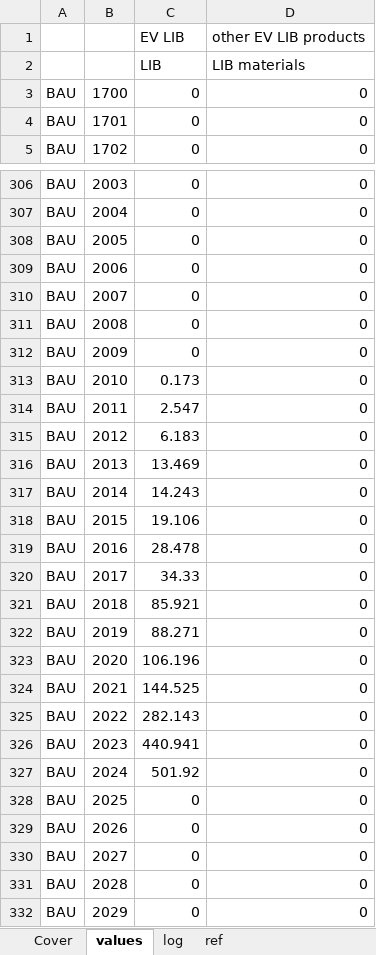
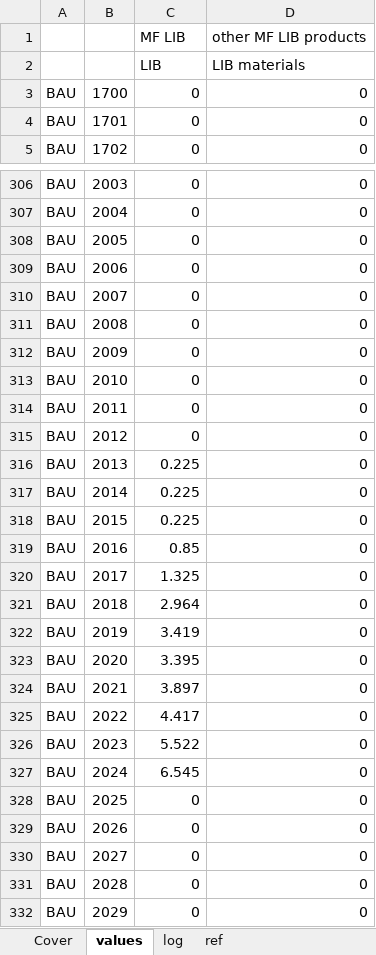
Before and after one commit to jvendries/ODYM, an Excel workbook: docs/Files/Mid-format_model/ODYM_T6_MFConsumption_V1.0.xlsx, sheet values, drawn as a sheet; only a part is shown, gaps mark what is left out; values as stored, in another font and other column widths than the file's, no borders; removed rows and columns are numbered as before the commit, all else as after; the diff names each change by its address in the sheet, - before the commit and + after, or states it on an @@ line.

Commit message:
Mid-format Results
uploading mid-format results and parameter updates

```diff
--- a/docs/Files/Mid-format_model/ODYM_T6_MFConsumption_V1.0.xlsx (sheet values)
+++ b/docs/Files/Mid-format_model/ODYM_T6_MFConsumption_V1.0.xlsx (sheet values)
-row 1:  |  | EV LIB | other EV LIB products
+row 1:  |  | MF LIB | other MF LIB products
-C313: 0.173
+C313: 0
-C314: 2.547
+C314: 0
-C315: 6.183
+C315: 0
-C316: 13.469
+C316: 0.225
-C317: 14.243
+C317: 0.225
-C318: 19.106
+C318: 0.225
-C319: 28.478
+C319: 0.85
-C320: 34.33
+C320: 1.325
-C321: 85.921
+C321: 2.964
-C322: 88.271
+C322: 3.419
-C323: 106.196
+C323: 3.395
-C324: 144.525
+C324: 3.897
-C325: 282.143
+C325: 4.417
-C326: 440.941
+C326: 5.522
-C327: 501.92
+C327: 6.545
```
Also changed, not shown: docs/Files/Mid-format_model/ODYM_Config_Tutorial6_MF_model_1.xlsx, docs/Files/Mid-format_model/ODYM_T6_RecyclingToBlackMassExport_V1.0.xlsx, 16 other files.
